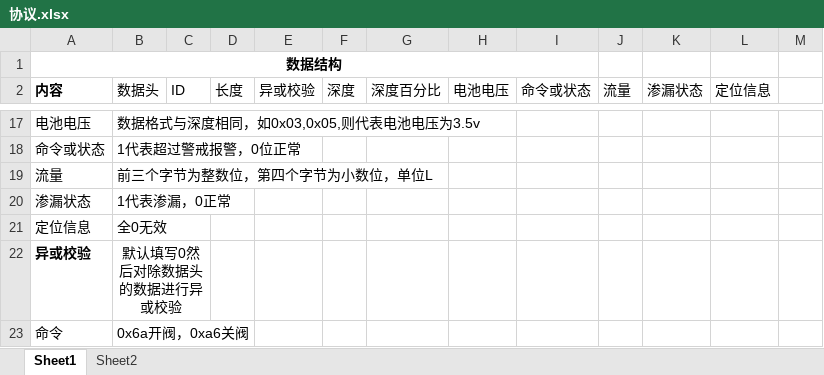
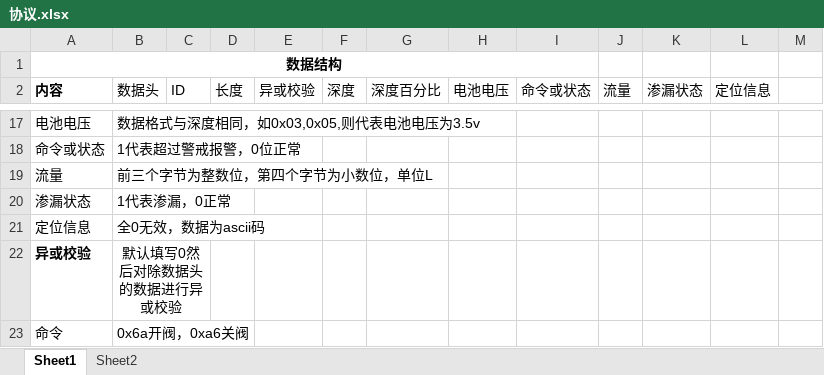
Before and after one commit to zhangmeng5337/Hardware, an Excel workbook: sensor/协议.xlsx, sheet Sheet1, drawn as a sheet; only a part is shown, gaps mark what is left out; values as stored, in another font and other column widths than the file's, no borders; the diff names each change by its address in the sheet, - before the commit and + after, or states it on an @@ line.

```diff
--- a/sensor/协议.xlsx (sheet Sheet1)
+++ b/sensor/协议.xlsx (sheet Sheet1)
-B21 (数据头): 全0无效
+B21 (数据头): 全0无效，数据为ascii码
```
Also changed, not shown: 16 other files.
